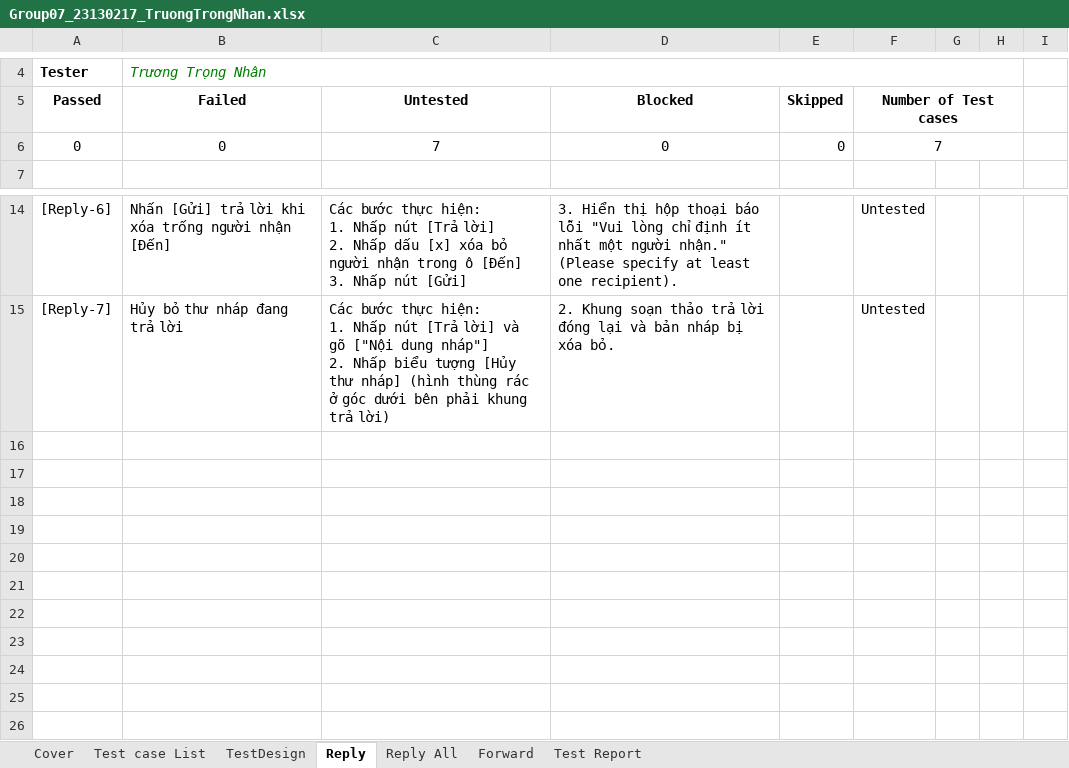
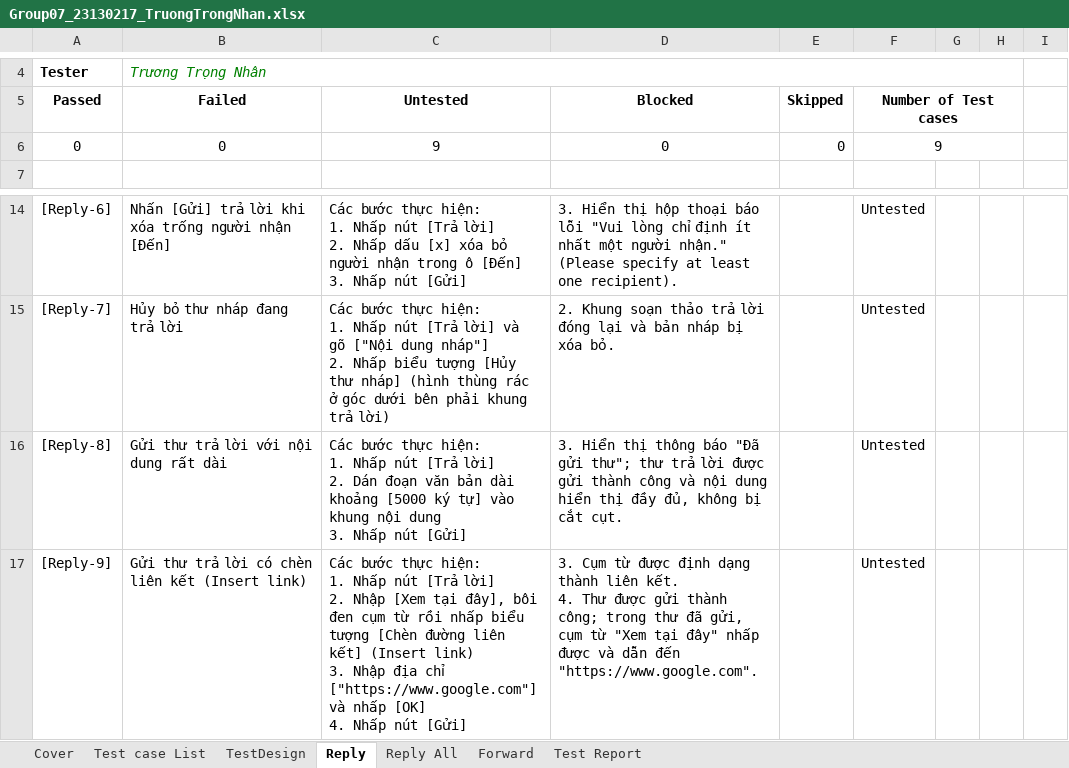
Before and after one commit to NguyenHuyBao11-05/Group07_SoftwareTesting_Gmail, an Excel workbook: individual_docs/Group07_23130217_TruongTrongNhan.xlsx, sheet Reply, drawn as a sheet; only a part is shown, gaps mark what is left out; values as stored, in another font and other column widths than the file's, no borders; ↵ is a line break in a cell; the diff names each change by its address in the sheet, - before the commit and + after, or states it on an @@ line.

```diff
--- a/individual_docs/Group07_23130217_TruongTrongNhan.xlsx (sheet Reply)
+++ b/individual_docs/Group07_23130217_TruongTrongNhan.xlsx (sheet Reply)
-C6 (Untested): 7
+C6 (Untested): 9
-F6 (Number of Test cases): 7
+F6 (Number of Test cases): 9
+row 16: [Reply-8] | Gửi thư trả lời với nội dung rất dài | Các bước thực hiện: ↵ 1. Nhấp nút [Trả lời] ↵ 2. Dán đoạn văn bản dài khoảng [5000 ký tự] vào khung nội dung ↵ 3. Nhấp nút [Gửi] | 3. Hiển thị thông báo "Đã gửi thư"; thư trả lời được gửi thành công và nội dung hiển thị đầy đủ, không bị cắt cụt. |  | Untested
+row 17: [Reply-9] | Gửi thư trả lời có chèn liên kết (Insert link) | Các bước thực hiện: ↵ 1. Nhấp nút [Trả lời] ↵ 2. Nhập [Xem tại đây], bôi đen cụm từ rồi nhấp biểu tượng [Chèn đường liên kết] (Insert link) ↵ 3. Nhập địa chỉ ["https://www.google.com"] và nhấp [OK] ↵ 4. Nhấp nút [Gửi] | 3. Cụm từ được định dạng thành liên kết. ↵ 4. Thư được gửi thành công; trong thư đã gửi, cụm từ "Xem tại đây" nhấp được và dẫn đến "https://www.google.com". |  | Untested
```
Also changed, not shown: sheet Reply All, sheet TestDesign, sheet Test Report, sheet Forward, sheet Cover.
